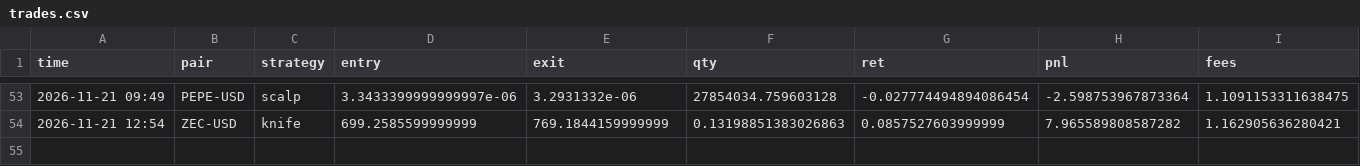
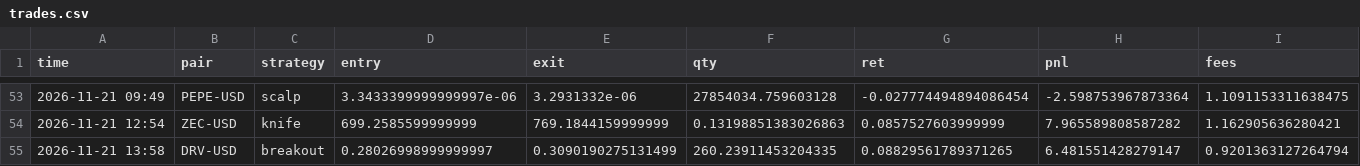
Before and after one commit to deadflies82-commits/Paper-bot, a CSV file: trades.csv, drawn as a sheet; only a part is shown, gaps mark what is left out; the diff names each change by its address in the sheet, - before the commit and + after, or states it on an @@ line.

Commit message:
paper trade update

```diff
--- a/trades.csv
+++ b/trades.csv
+row 55: 2026-11-21 13:58 | DRV-USD | breakout | 0.28026998999999997 | 0.3090190275131499 | 260.23911453204335 | 0.08829561789371265 | 6.481551428279147 | 0.9201363127264794
```
Also changed, not shown: equity.csv, 2 other files.
